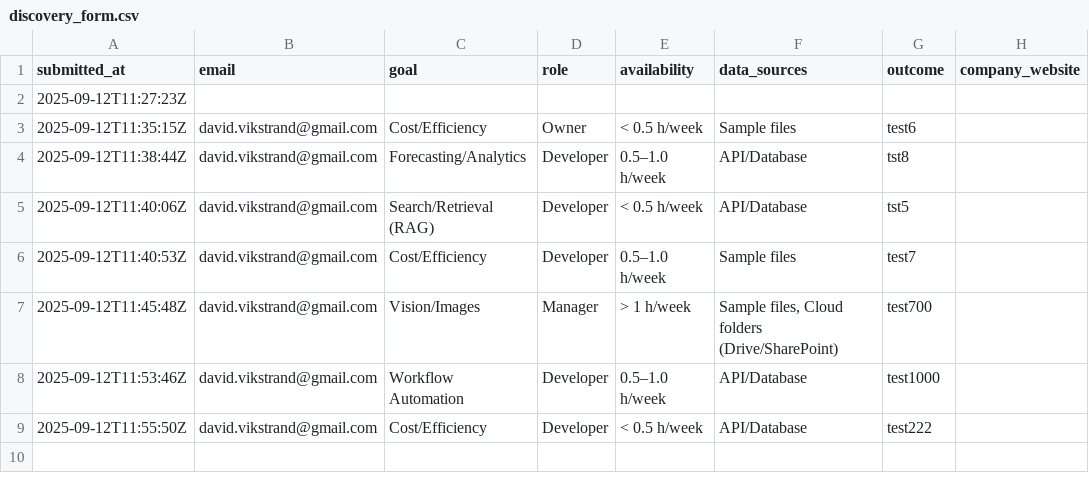
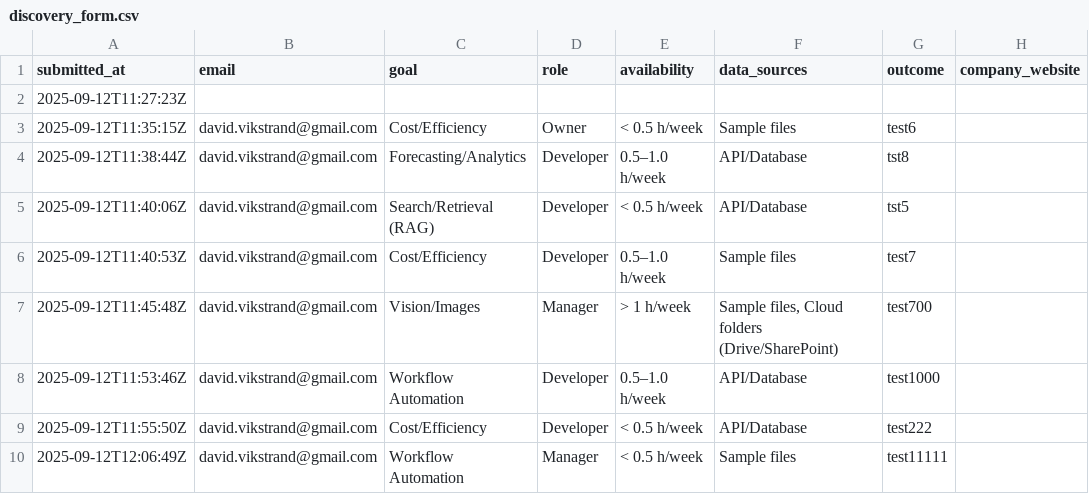
Before and after one commit to v1kstrand/vds-files, a CSV file: data/discovery_form.csv, drawn as a sheet; the diff names each change by its address in the sheet, - before the commit and + after, or states it on an @@ line.

```diff
--- a/data/discovery_form.csv
+++ b/data/discovery_form.csv
+row 10: 2025-09-12T12:06:49Z | david.vikstrand@gmail.com | Workflow Automation | Manager | < 0.5 h/week | Sample files | test11111
```
Also changed, not shown: 1 other file.
